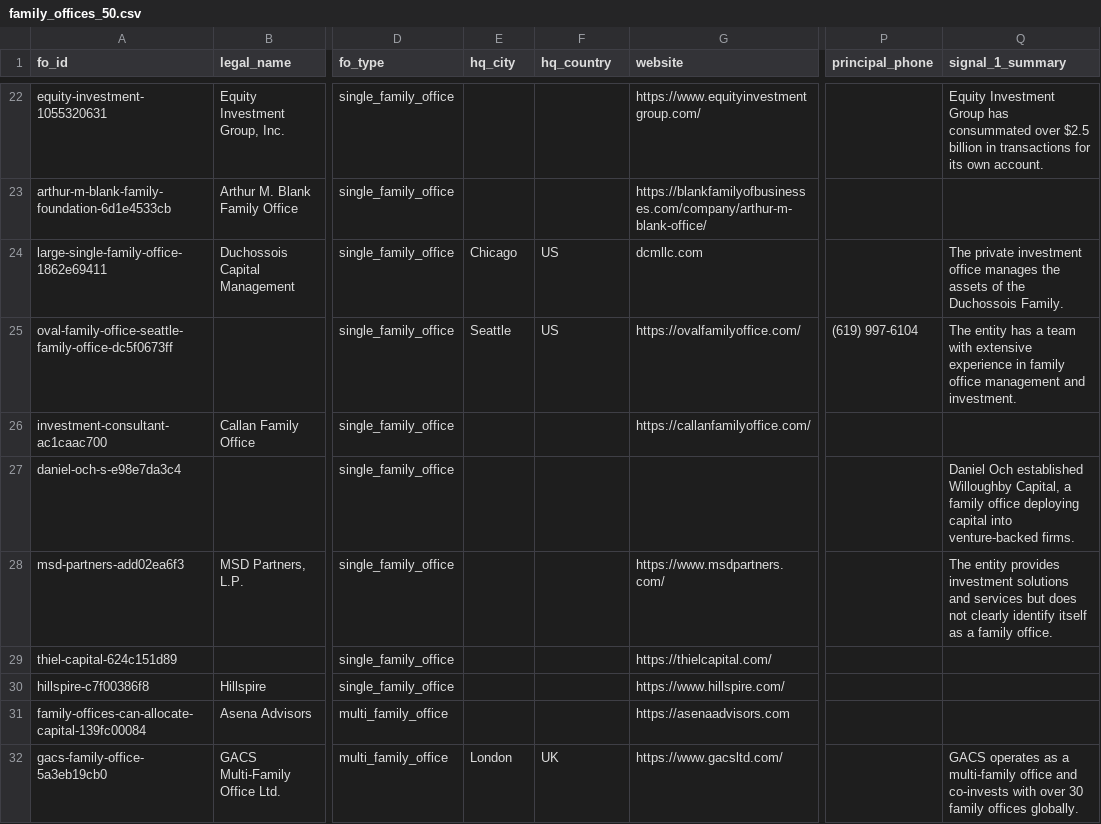
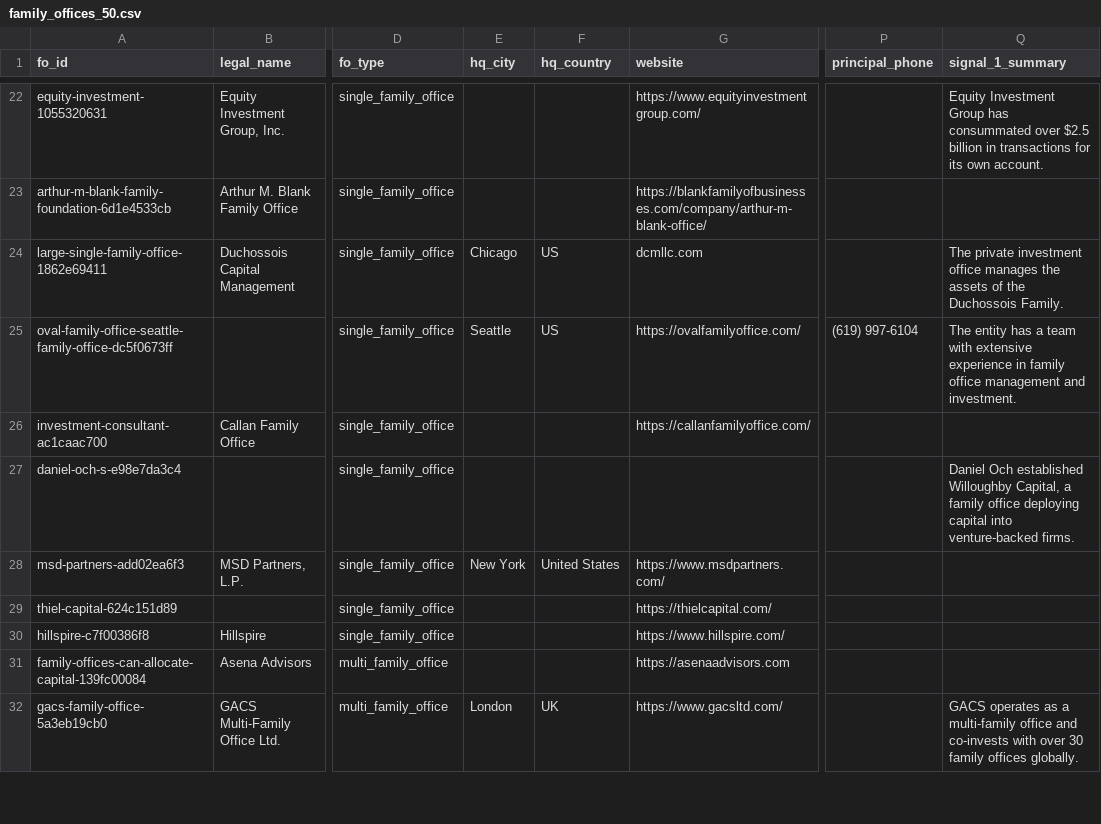
Before and after one commit to Atif1299/fo-intel-differentiator, a CSV file: data/export/family_offices_50.csv, drawn as a sheet; only a part is shown, gaps mark what is left out; the diff names each change by its address in the sheet, - before the commit and + after, or states it on an @@ line.

```diff
--- a/data/export/family_offices_50.csv
+++ b/data/export/family_offices_50.csv
-E28 (hq_city): (empty)
+E28 (hq_city): New York
-F28 (hq_country): (empty)
+F28 (hq_country): United States
-Q28 (signal_1_summary): The entity provides investment solutions and services but does not clearly identify itself as a family office.
+Q28 (signal_1_summary): (empty)
```
Also changed, not shown: 3 other files.
